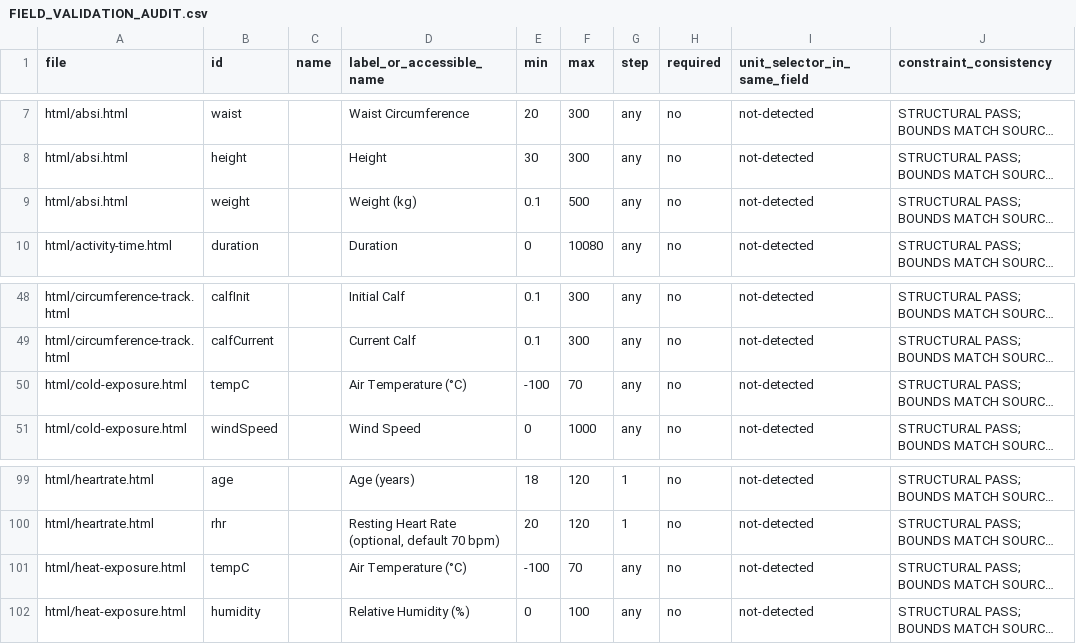
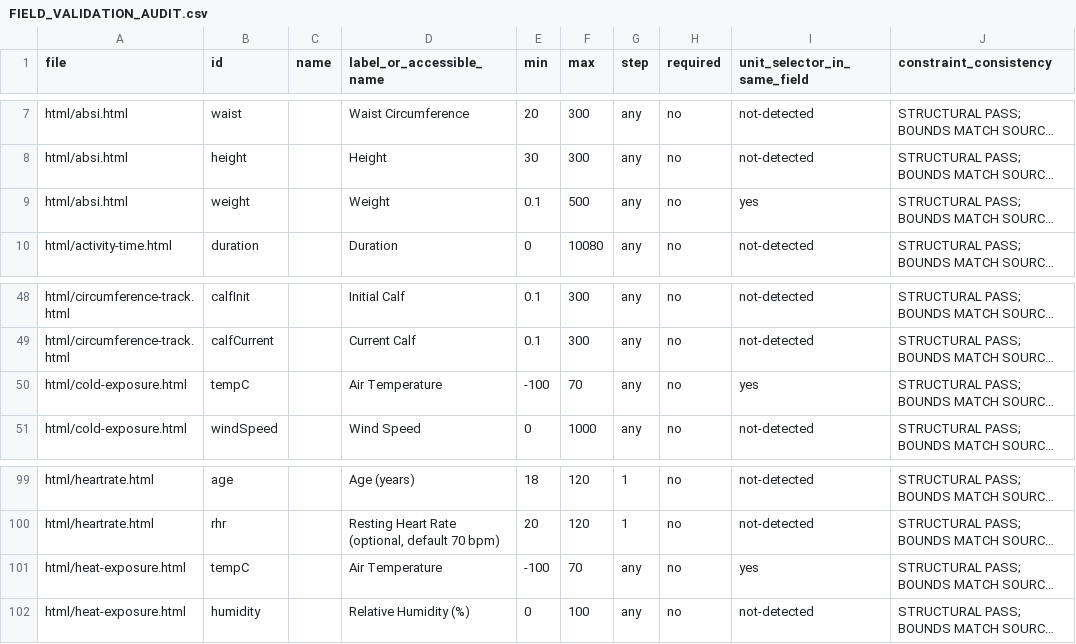
Before and after one commit to clerfit/Clerfit, a CSV file: FIELD_VALIDATION_AUDIT.csv, drawn as a sheet; only a part is shown, gaps mark what is left out; long unchanged cells end in …; the diff names each change by its address in the sheet, - before the commit and + after, or states it on an @@ line.

Commit message:
Record local weight and temperature unit selectors in field audit

```diff
--- a/FIELD_VALIDATION_AUDIT.csv
+++ b/FIELD_VALIDATION_AUDIT.csv
-D9 (label_or_accessible_name): Weight (kg)
+D9 (label_or_accessible_name): Weight
-I9 (unit_selector_in_same_field): not-detected
+I9 (unit_selector_in_same_field): yes
-D50 (label_or_accessible_name): Air Temperature (°C)
+D50 (label_or_accessible_name): Air Temperature
-I50 (unit_selector_in_same_field): not-detected
+I50 (unit_selector_in_same_field): yes
-D101 (label_or_accessible_name): Air Temperature (°C)
+D101 (label_or_accessible_name): Air Temperature
-I101 (unit_selector_in_same_field): not-detected
+I101 (unit_selector_in_same_field): yes
```
